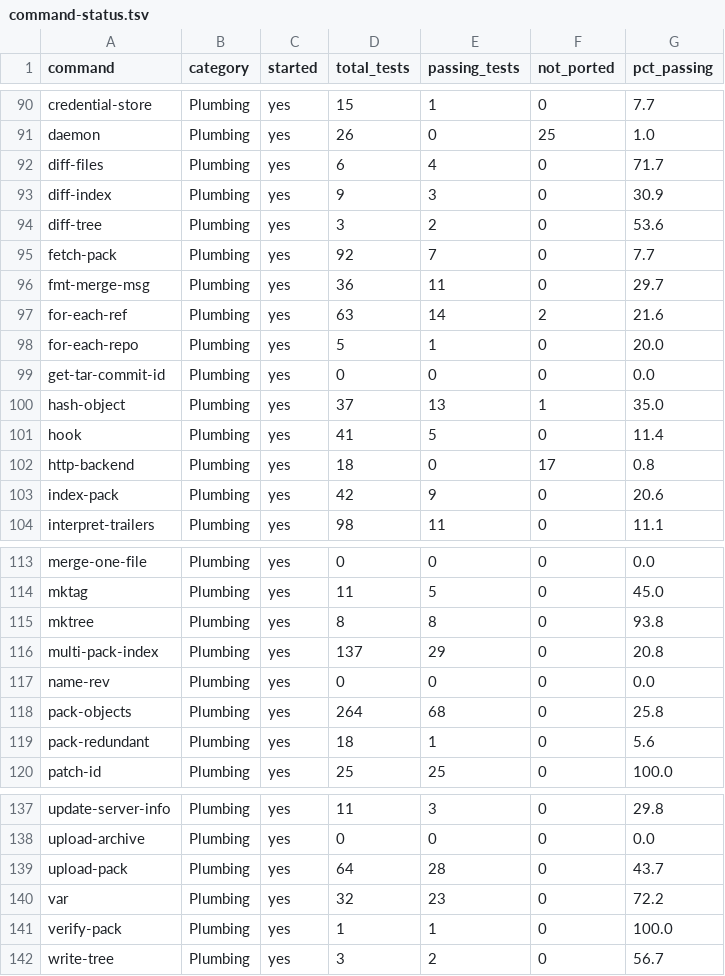
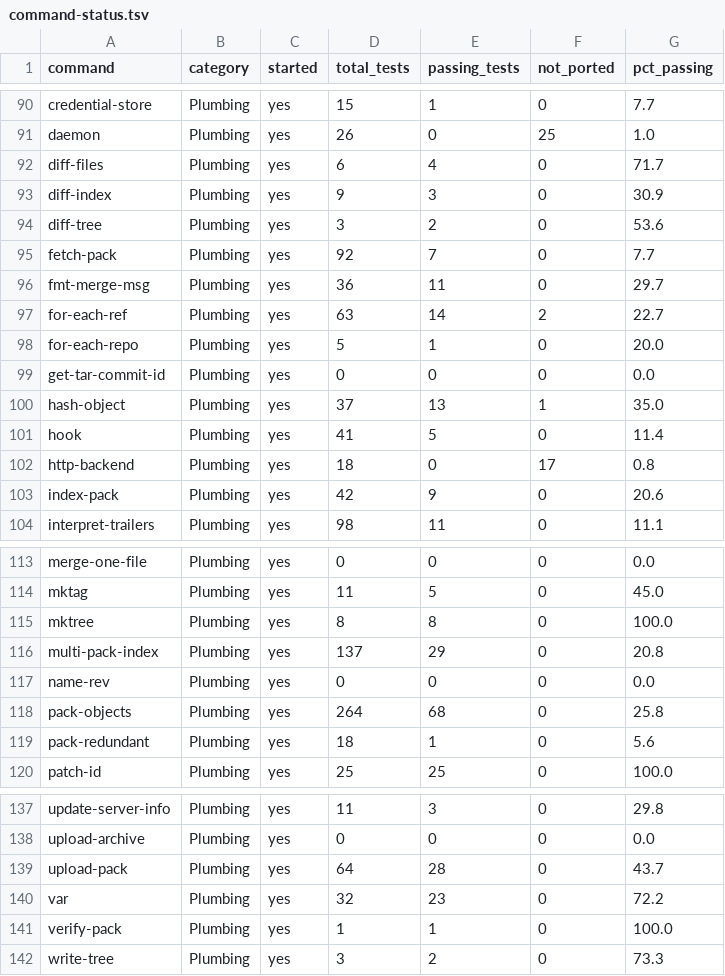
Before and after one commit to schacon/grit, a TSV file: data/command-status.tsv, drawn as a sheet; only a part is shown, gaps mark what is left out; the diff covers the shown part only.

```diff
--- a/data/command-status.tsv
+++ b/data/command-status.tsv
@@ -96,3 +96,3 @@ fetch-pack	Plumbing	yes	92	7	0	7.7
 fmt-merge-msg	Plumbing	yes	36	11	0	29.7
-for-each-ref	Plumbing	yes	63	14	2	21.6
+for-each-ref	Plumbing	yes	63	14	2	22.7
 for-each-repo	Plumbing	yes	5	1	0	20.0
@@ -114,3 +114,3 @@ merge-one-file	Plumbing	yes	0	0	0	0.0
 mktag	Plumbing	yes	11	5	0	45.0
-mktree	Plumbing	yes	8	8	0	93.8
+mktree	Plumbing	yes	8	8	0	100.0
 multi-pack-index	Plumbing	yes	137	29	0	20.8
@@ -141,2 +141,2 @@ var	Plumbing	yes	32	23	0	72.2
 verify-pack	Plumbing	yes	1	1	0	100.0
-write-tree	Plumbing	yes	3	2	0	56.7
+write-tree	Plumbing	yes	3	2	0	73.3
```
Also changed, not shown: 34 edited cells elsewhere in this file, 3 other files.
